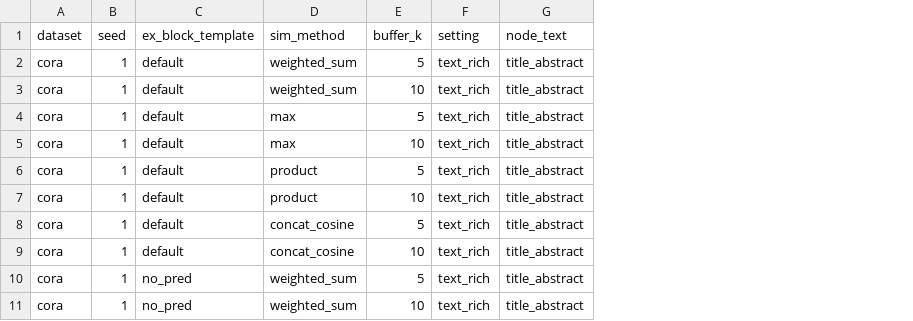
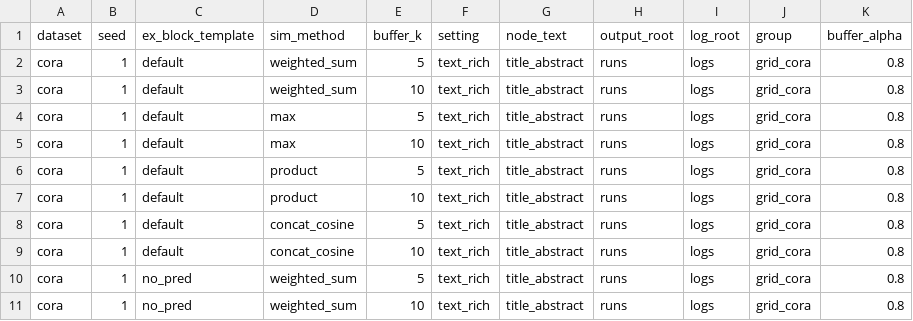
Before and after one commit to thapaliya19/GNN-LLM, a TSV file: scripts/manifest.tsv, drawn as a sheet; only a part is shown; the diff names each change by its address in the sheet, - before the commit and + after, or states it on an @@ line.

```diff
--- a/scripts/manifest.tsv
+++ b/scripts/manifest.tsv
+column H (output_root), rows 2-11: all runs
+column I (log_root), rows 2-11: all logs
+column J (group), rows 2-11: all grid_cora
+column K (buffer_alpha), rows 2-11: all 0.8
```
Also changed, not shown: 6 other files.
